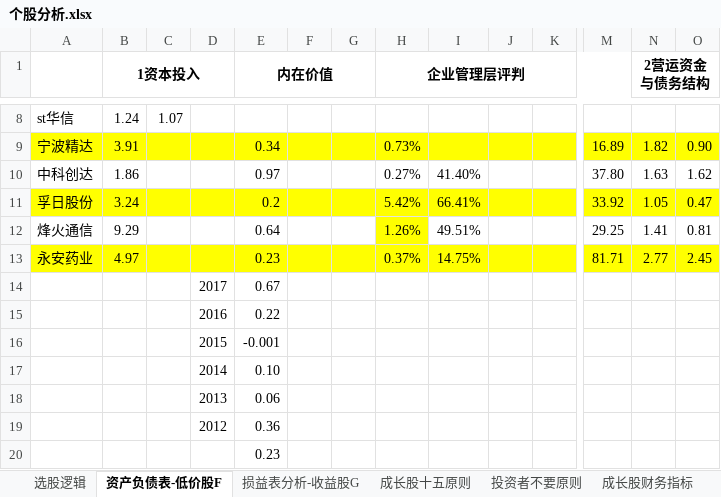
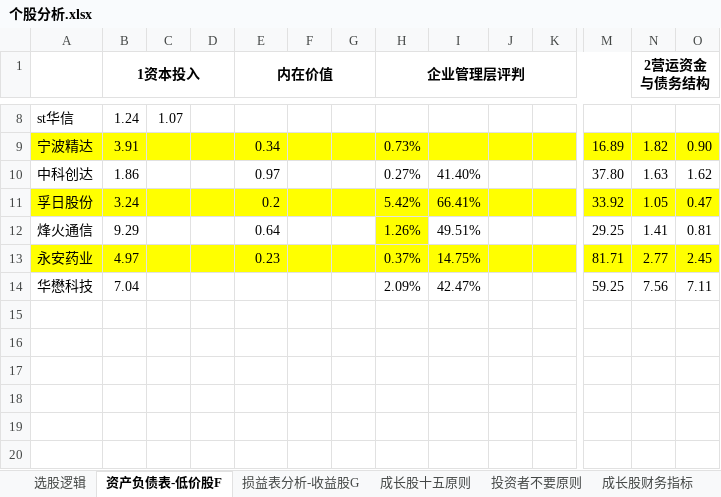
Before and after one commit to wangmin1987/analyze, an Excel workbook: 个股分析.xlsx, sheet 资产负债表-低价股F, drawn as a sheet; only a part is shown, gaps mark what is left out; values as stored, in another font and other column widths than the file's, no borders; removed rows and columns are numbered as before the commit, all else as after; rows hold the shown columns only; the diff names each change by its address in the sheet, - before the commit and + after, or states it on an @@ line.

Commit message:
Add files via upload

```diff
--- a/个股分析.xlsx (sheet 资产负债表-低价股F)
+++ b/个股分析.xlsx (sheet 资产负债表-低价股F)
-row 14:  |  |  | 2017 | 0.67
-row 15:  |  |  | 2016 | 0.22
-row 16:  |  |  | 2015 | -0.001
-row 17:  |  |  | 2014 | 0.10
-row 18:  |  |  | 2013 | 0.06
-row 19:  |  |  | 2012 | 0.36
-row 20:  |  |  |  | 0.23
+row 14: 华懋科技 | 7.04 |  |  |  |  |  | 2.09% | 42.47% |  |  | 59.25 | 7.56 | 7.11
```
Also changed, not shown: sheet 损益表分析-收益股G, charts or pictures.
